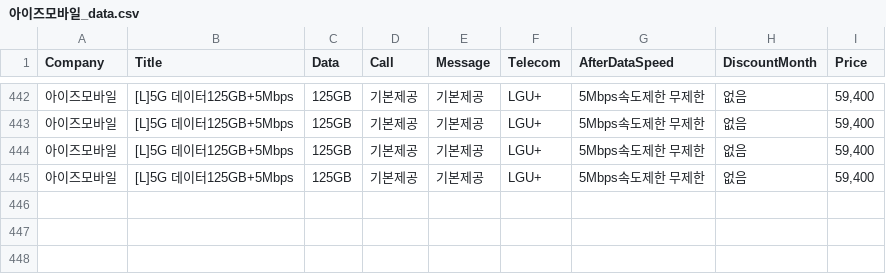
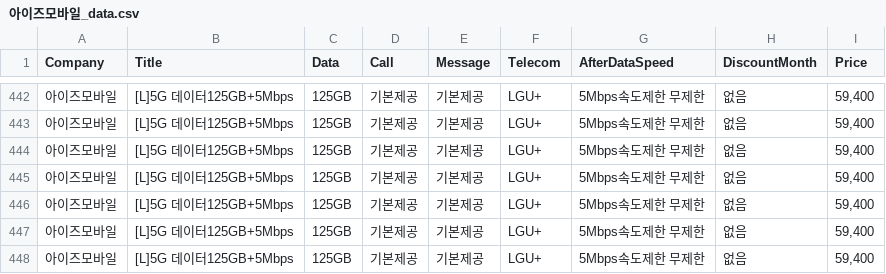
Before and after one commit to bhw119/-, a CSV file: data/아이즈모바일_data.csv, drawn as a sheet; only a part is shown, gaps mark what is left out; the diff names each change by its address in the sheet, - before the commit and + after, or states it on an @@ line.

```diff
--- a/data/아이즈모바일_data.csv
+++ b/data/아이즈모바일_data.csv
+row 446: 아이즈모바일 | [L]5G 데이터125GB+5Mbps | 125GB | 기본제공 | 기본제공 | LGU+ | 5Mbps속도제한 무제한 | 없음 | 59,400
+row 447: 아이즈모바일 | [L]5G 데이터125GB+5Mbps | 125GB | 기본제공 | 기본제공 | LGU+ | 5Mbps속도제한 무제한 | 없음 | 59,400
+row 448: 아이즈모바일 | [L]5G 데이터125GB+5Mbps | 125GB | 기본제공 | 기본제공 | LGU+ | 5Mbps속도제한 무제한 | 없음 | 59,400
```
Also changed, not shown: data/알뜰폰_data.csv, 3 other files.
